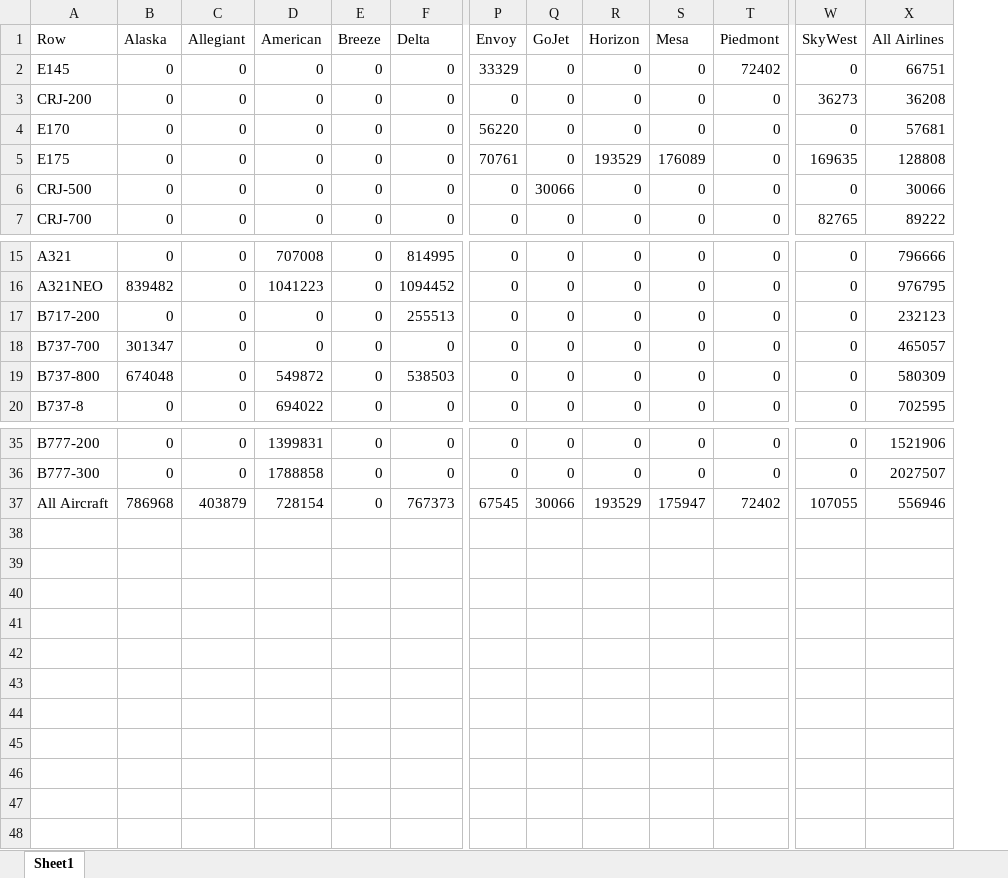
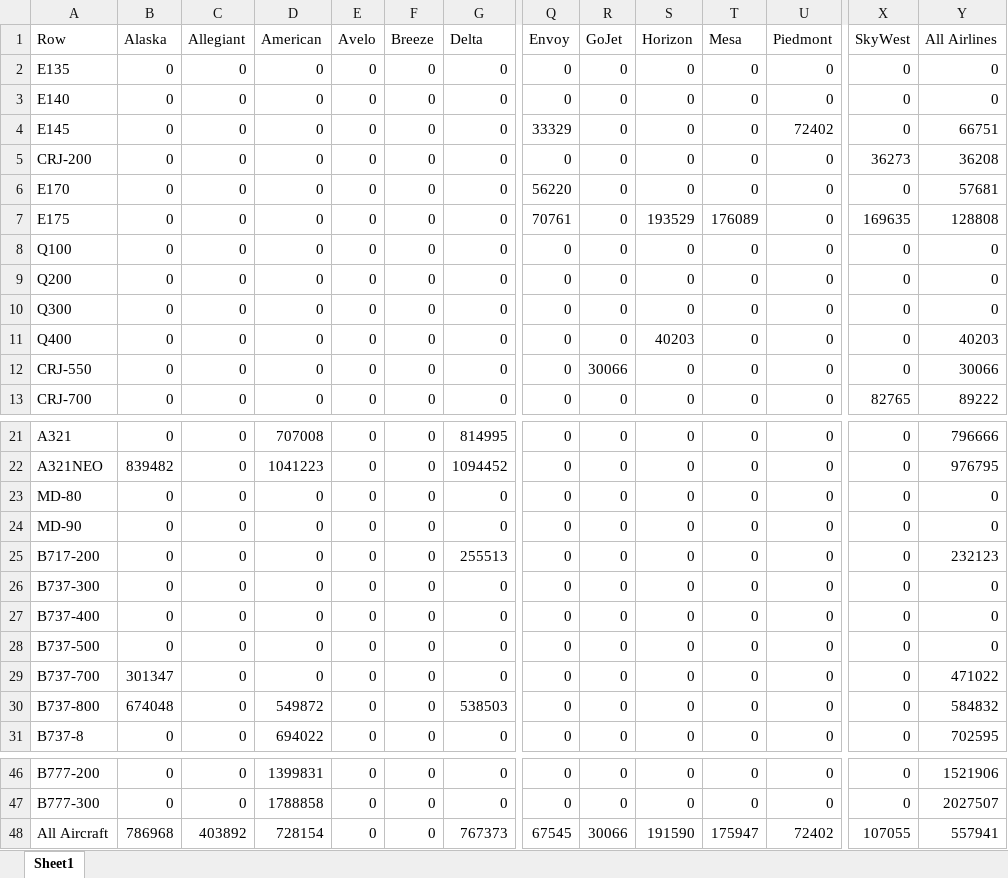
Before and after one commit to andyeske/Airline-Data-Analysis-Tools, an Excel workbook: Output Data Tables/APAT Outputs/Utilization Metrics Tables/2023/ASMs_per_Day_by_Aircraft_and_Airline_2023.xlsx, sheet Sheet1, drawn as a sheet; only a part is shown, gaps mark what is left out; values as stored, in another font and other column widths than the file's, no borders; addresses are those after the commit; rows hold the shown columns only; the diff names each change by its address in the sheet, - before the commit and + after, or states it on an @@ line.

```diff
--- a/Output Data Tables/APAT Outputs/Utilization Metrics Tables/2023/ASMs_per_Day_by_Aircraft_and_Airline_2023.xlsx (sheet Sheet1)
+++ b/Output Data Tables/APAT Outputs/Utilization Metrics Tables/2023/ASMs_per_Day_by_Aircraft_and_Airline_2023.xlsx (sheet Sheet1)
+column E (Avelo), rows 4-7: all 0; rows 12-13: 0 | 0; rows 21-22: 0 | 0; row 25: 0; rows 29-31: all 0; rows 46-48: all 0
+row 2: E135 | 0 | 0 | 0 | 0 | 0 | 0 | 0 | 0 | 0 | 0 | 0 | 0 | 0
+row 3: E140 | 0 | 0 | 0 | 0 | 0 | 0 | 0 | 0 | 0 | 0 | 0 | 0 | 0
+row 8: Q100 | 0 | 0 | 0 | 0 | 0 | 0 | 0 | 0 | 0 | 0 | 0 | 0 | 0
+row 9: Q200 | 0 | 0 | 0 | 0 | 0 | 0 | 0 | 0 | 0 | 0 | 0 | 0 | 0
+row 10: Q300 | 0 | 0 | 0 | 0 | 0 | 0 | 0 | 0 | 0 | 0 | 0 | 0 | 0
+row 11: Q400 | 0 | 0 | 0 | 0 | 0 | 0 | 0 | 0 | 40203 | 0 | 0 | 0 | 40203
-A12 (Row): CRJ-500
+A12 (Row): CRJ-550
+row 23: MD-80 | 0 | 0 | 0 | 0 | 0 | 0 | 0 | 0 | 0 | 0 | 0 | 0 | 0
+row 24: MD-90 | 0 | 0 | 0 | 0 | 0 | 0 | 0 | 0 | 0 | 0 | 0 | 0 | 0
+row 26: B737-300 | 0 | 0 | 0 | 0 | 0 | 0 | 0 | 0 | 0 | 0 | 0 | 0 | 0
+row 27: B737-400 | 0 | 0 | 0 | 0 | 0 | 0 | 0 | 0 | 0 | 0 | 0 | 0 | 0
+row 28: B737-500 | 0 | 0 | 0 | 0 | 0 | 0 | 0 | 0 | 0 | 0 | 0 | 0 | 0
-Y29 (All Airlines): 465057
+Y29 (All Airlines): 471022
-Y30 (All Airlines): 580309
+Y30 (All Airlines): 584832
-C48 (Allegiant): 403879
+C48 (Allegiant): 403892
-S48 (Horizon): 193529
+S48 (Horizon): 191590
-Y48 (All Airlines): 556946
+Y48 (All Airlines): 557941
```
Also changed, not shown: Output Data Tables/APAT Outputs/Utilization Metrics Tables/2023/ASL_by_Aircraft_and_Airline_2023.xlsx, Output Data Tables/APAT Outputs/Utilization Metrics Tables/2023/Block_Hours_per_Day_by_Aircraft_and_Airline_2023.xlsx, 3 other files.
